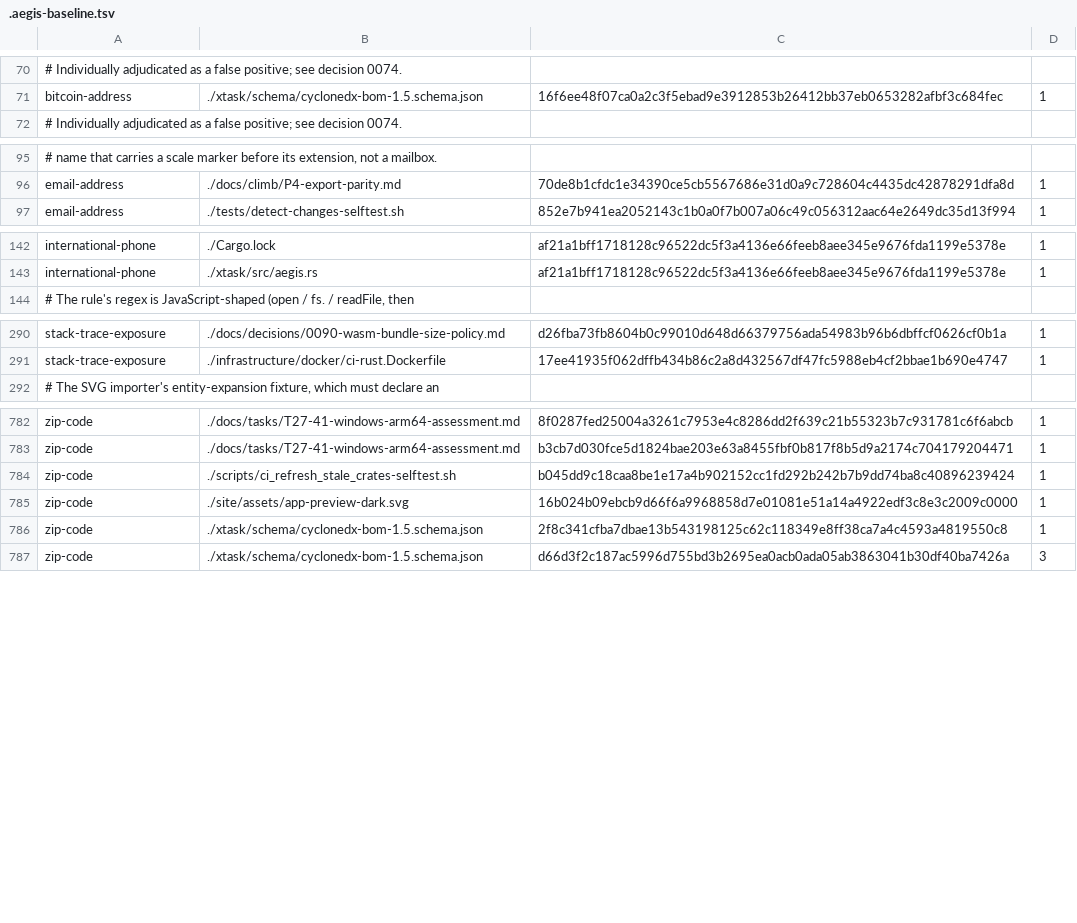
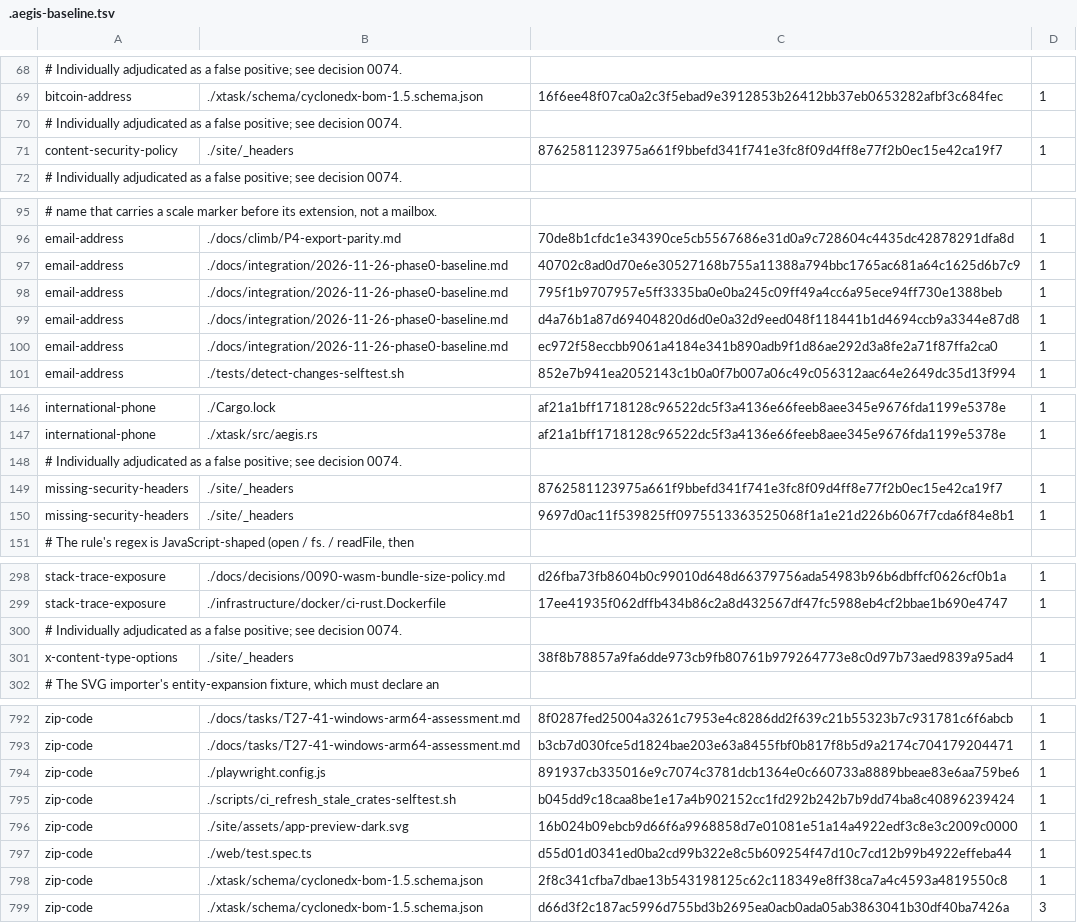
Before and after one commit to aliasfoxkde/FireCraft, a TSV file: .aegis-baseline.tsv, drawn as a sheet; only a part is shown, gaps mark what is left out; the diff covers the shown part only; the diff names each change by its address in the sheet, - before the commit and + after, or states it on an @@ line.

Commit message:
chore(security): refresh aegis baseline for integration/firecraft-1.0

```diff
--- a/.aegis-baseline.tsv
+++ b/.aegis-baseline.tsv
+row 70: # Individually adjudicated as a false positive; see decision 0074.
+row 71: content-security-policy | ./site/_headers | 8762581123975a661f9bbefd341f741e3fc8f09d4ff8e77f2b0ec15e42ca19f7 | 1
+row 97: email-address | ./docs/integration/2026-11-26-phase0-baseline.md | 40702c8ad0d70e6e30527168b755a11388a794bbc1765ac681a64c1625d6b7c9 | 1
+row 98: email-address | ./docs/integration/2026-11-26-phase0-baseline.md | 795f1b9707957e5ff3335ba0e0ba245c09ff49a4cc6a95ece94ff730e1388beb | 1
+row 99: email-address | ./docs/integration/2026-11-26-phase0-baseline.md | d4a76b1a87d69404820d6d0e0a32d9eed048f118441b1d4694ccb9a3344e87d8 | 1
+row 100: email-address | ./docs/integration/2026-11-26-phase0-baseline.md | ec972f58eccbb9061a4184e341b890adb9f1d86ae292d3a8fe2a71f87ffa2ca0 | 1
+row 148: # Individually adjudicated as a false positive; see decision 0074.
+row 149: missing-security-headers | ./site/_headers | 8762581123975a661f9bbefd341f741e3fc8f09d4ff8e77f2b0ec15e42ca19f7 | 1
+row 150: missing-security-headers | ./site/_headers | 9697d0ac11f539825ff0975513363525068f1a1e21d226b6067f7cda6f84e8b1 | 1
+row 300: # Individually adjudicated as a false positive; see decision 0074.
+row 301: x-content-type-options | ./site/_headers | 38f8b78857a9fa6dde973cb9fb80761b979264773e8c0d97b73aed9839a95ad4 | 1
+row 794: zip-code | ./playwright.config.js | 891937cb335016e9c7074c3781dcb1364e0c660733a8889bbeae83e6aa759be6 | 1
+row 797: zip-code | ./web/test.spec.ts | d55d01d0341ed0ba2cd99b322e8c5b609254f47d10c7cd12b99b4922effeba44 | 1
```
Also changed, not shown: 3 added rows and 4 removed rows elsewhere in this file.
